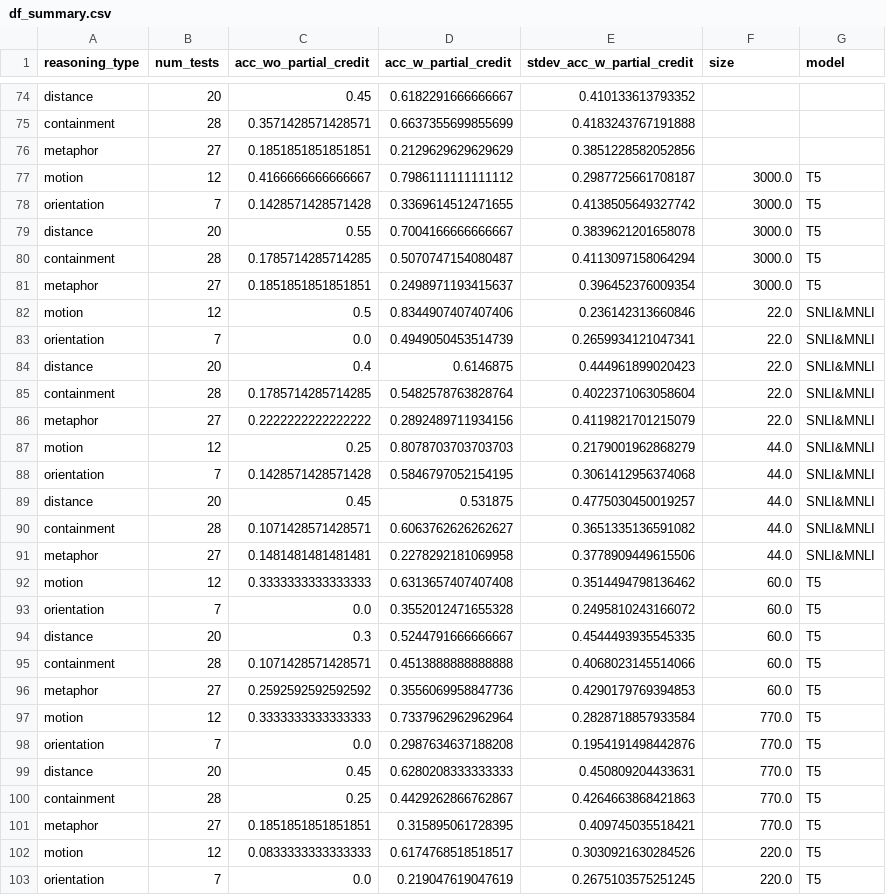
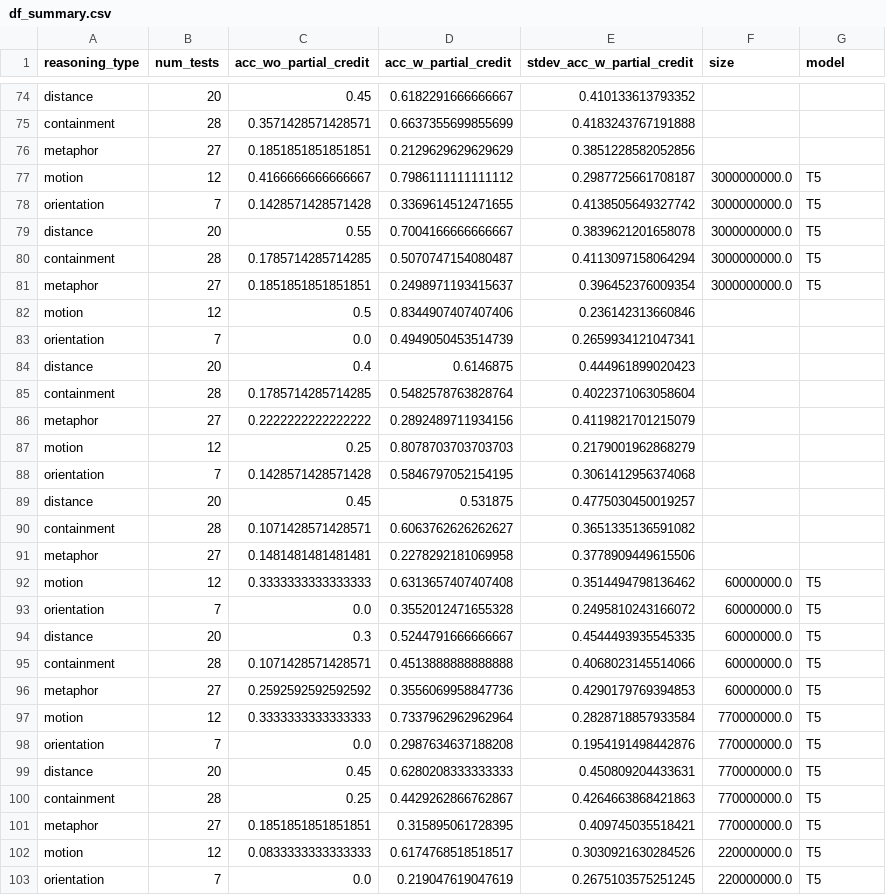
Before and after one commit to josephcappadona/spatialQA, a CSV file: summary/df_summary.csv, drawn as a sheet; only a part is shown, gaps mark what is left out; the diff covers the shown part only.

```diff
--- a/summary/df_summary.csv
+++ b/summary/df_summary.csv
@@ -76,28 +76,28 @@ containment,28,0.3571428571428571,0.6637355699855699,0.4183243767191888,,
 metaphor,27,0.1851851851851851,0.2129629629629629,0.3851228582052856,,
-motion,12,0.4166666666666667,0.7986111111111112,0.2987725661708187,3000.0,T5
-orientation,7,0.1428571428571428,0.3369614512471655,0.4138505649327742,3000.0,T5
-distance,20,0.55,0.7004166666666667,0.3839621201658078,3000.0,T5
-containment,28,0.1785714285714285,0.5070747154080487,0.4113097158064294,3000.0,T5
-metaphor,27,0.1851851851851851,0.2498971193415637,0.396452376009354,3000.0,T5
-motion,12,0.5,0.8344907407407406,0.236142313660846,22.0,SNLI&MNLI
-orientation,7,0.0,0.4949050453514739,0.2659934121047341,22.0,SNLI&MNLI
-distance,20,0.4,0.6146875,0.444961899020423,22.0,SNLI&MNLI
-containment,28,0.1785714285714285,0.5482578763828764,0.4022371063058604,22.0,SNLI&MNLI
-metaphor,27,0.2222222222222222,0.2892489711934156,0.4119821701215079,22.0,SNLI&MNLI
-motion,12,0.25,0.8078703703703703,0.2179001962868279,44.0,SNLI&MNLI
-orientation,7,0.1428571428571428,0.5846797052154195,0.3061412956374068,44.0,SNLI&MNLI
-distance,20,0.45,0.531875,0.4775030450019257,44.0,SNLI&MNLI
-containment,28,0.1071428571428571,0.6063762626262627,0.3651335136591082,44.0,SNLI&MNLI
-metaphor,27,0.1481481481481481,0.2278292181069958,0.3778909449615506,44.0,SNLI&MNLI
-motion,12,0.3333333333333333,0.6313657407407408,0.3514494798136462,60.0,T5
-orientation,7,0.0,0.3552012471655328,0.2495810243166072,60.0,T5
-distance,20,0.3,0.5244791666666667,0.4544493935545335,60.0,T5
-containment,28,0.1071428571428571,0.4513888888888888,0.4068023145514066,60.0,T5
-metaphor,27,0.2592592592592592,0.3556069958847736,0.4290179769394853,60.0,T5
-motion,12,0.3333333333333333,0.7337962962962964,0.2828718857933584,770.0,T5
-orientation,7,0.0,0.2987634637188208,0.1954191498442876,770.0,T5
-distance,20,0.45,0.6280208333333333,0.450809204433631,770.0,T5
-containment,28,0.25,0.4429262866762867,0.4264663868421863,770.0,T5
-metaphor,27,0.1851851851851851,0.315895061728395,0.409745035518421,770.0,T5
-motion,12,0.0833333333333333,0.6174768518518517,0.3030921630284526,220.0,T5
-orientation,7,0.0,0.219047619047619,0.2675103575251245,220.0,T5
+motion,12,0.4166666666666667,0.7986111111111112,0.2987725661708187,3000000000.0,T5
+orientation,7,0.1428571428571428,0.3369614512471655,0.4138505649327742,3000000000.0,T5
+distance,20,0.55,0.7004166666666667,0.3839621201658078,3000000000.0,T5
+containment,28,0.1785714285714285,0.5070747154080487,0.4113097158064294,3000000000.0,T5
+metaphor,27,0.1851851851851851,0.2498971193415637,0.396452376009354,3000000000.0,T5
+motion,12,0.5,0.8344907407407406,0.236142313660846,,
+orientation,7,0.0,0.4949050453514739,0.2659934121047341,,
+distance,20,0.4,0.6146875,0.444961899020423,,
+containment,28,0.1785714285714285,0.5482578763828764,0.4022371063058604,,
+metaphor,27,0.2222222222222222,0.2892489711934156,0.4119821701215079,,
+motion,12,0.25,0.8078703703703703,0.2179001962868279,,
+orientation,7,0.1428571428571428,0.5846797052154195,0.3061412956374068,,
+distance,20,0.45,0.531875,0.4775030450019257,,
+containment,28,0.1071428571428571,0.6063762626262627,0.3651335136591082,,
+metaphor,27,0.1481481481481481,0.2278292181069958,0.3778909449615506,,
+motion,12,0.3333333333333333,0.6313657407407408,0.3514494798136462,60000000.0,T5
+orientation,7,0.0,0.3552012471655328,0.2495810243166072,60000000.0,T5
+distance,20,0.3,0.5244791666666667,0.4544493935545335,60000000.0,T5
+containment,28,0.1071428571428571,0.4513888888888888,0.4068023145514066,60000000.0,T5
+metaphor,27,0.2592592592592592,0.3556069958847736,0.4290179769394853,60000000.0,T5
+motion,12,0.3333333333333333,0.7337962962962964,0.2828718857933584,770000000.0,T5
+orientation,7,0.0,0.2987634637188208,0.1954191498442876,770000000.0,T5
+distance,20,0.45,0.6280208333333333,0.450809204433631,770000000.0,T5
+containment,28,0.25,0.4429262866762867,0.4264663868421863,770000000.0,T5
+metaphor,27,0.1851851851851851,0.315895061728395,0.409745035518421,770000000.0,T5
+motion,12,0.0833333333333333,0.6174768518518517,0.3030921630284526,220000000.0,T5
+orientation,7,0.0,0.219047619047619,0.2675103575251245,220000000.0,T5
```
Also changed, not shown: 103 edited cells elsewhere in this file, 11 other files.
